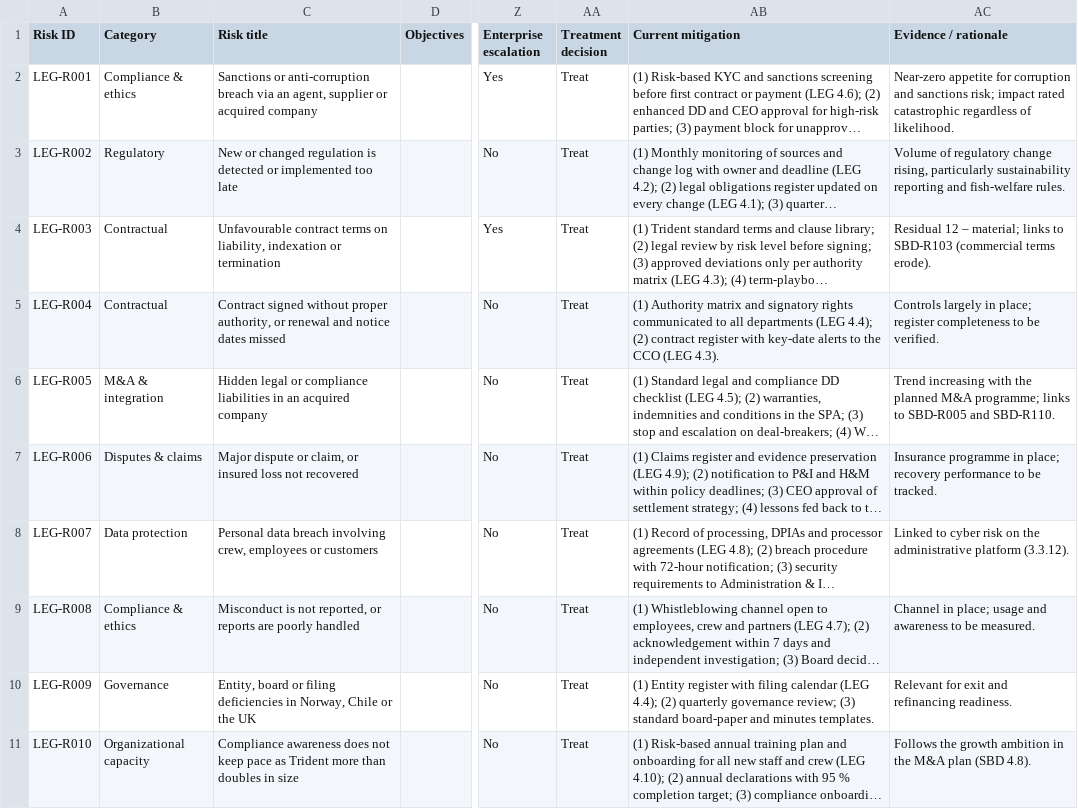
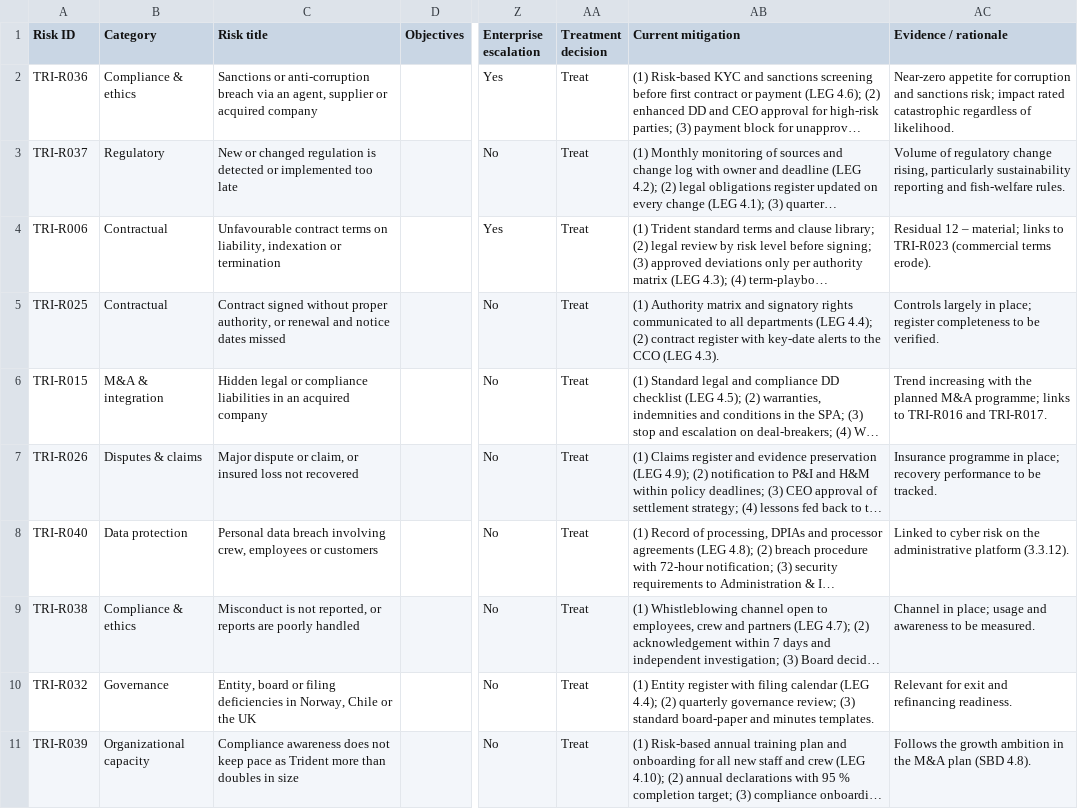
Before and after one commit to trondthomson-sudo/trident-IMERS, a CSV file: data/legal_compliance_risks.csv, drawn as a sheet; only a part is shown, gaps mark what is left out; long unchanged cells end in …; the diff names each change by its address in the sheet, - before the commit and + after, or states it on an @@ line.

```diff
--- a/data/legal_compliance_risks.csv
+++ b/data/legal_compliance_risks.csv
-A2 (Risk ID): LEG-R001
+A2 (Risk ID): TRI-R036
-A3 (Risk ID): LEG-R002
+A3 (Risk ID): TRI-R037
-A4 (Risk ID): LEG-R003
+A4 (Risk ID): TRI-R006
-AC4 (Evidence / rationale): …links to SBD-R103 (commercial terms…
+AC4 (Evidence / rationale): …links to TRI-R023 (commercial terms…
-A5 (Risk ID): LEG-R004
+A5 (Risk ID): TRI-R025
-A6 (Risk ID): LEG-R005
+A6 (Risk ID): TRI-R015
-AC6 (Evidence / rationale): …links to SBD-R005 and SBD-R110.
+AC6 (Evidence / rationale): …links to TRI-R016 and TRI-R017.
-A7 (Risk ID): LEG-R006
+A7 (Risk ID): TRI-R026
-A8 (Risk ID): LEG-R007
+A8 (Risk ID): TRI-R040
-A9 (Risk ID): LEG-R008
+A9 (Risk ID): TRI-R038
-A10 (Risk ID): LEG-R009
+A10 (Risk ID): TRI-R032
-A11 (Risk ID): LEG-R010
+A11 (Risk ID): TRI-R039
```
Also changed, not shown: data/finance_risks.csv, data/group_risk_ownership.csv, 7 other files.
